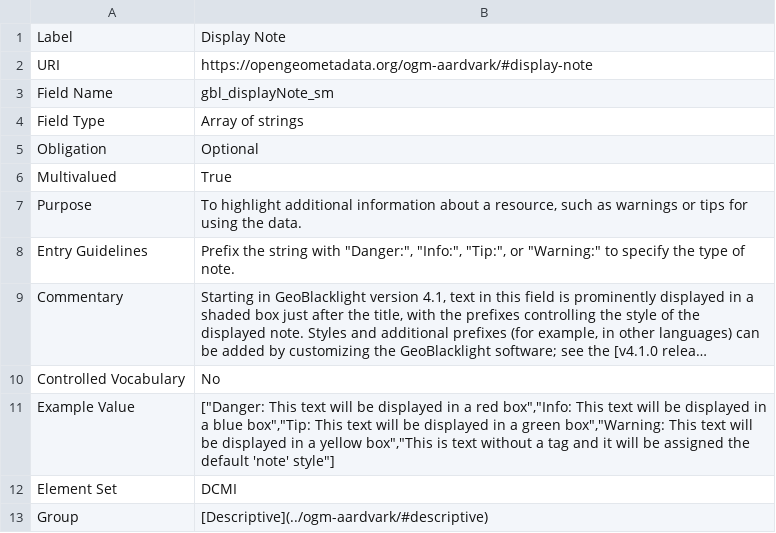
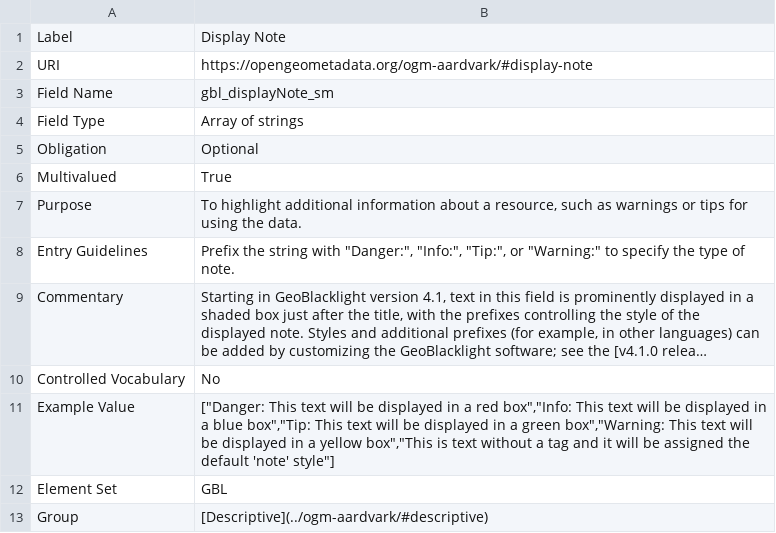
Before and after one commit to OpenGeoMetadata/opengeometadata.github.io, a CSV file: docs/ogm-aardvark/display-note.csv, drawn as a sheet; long unchanged cells end in ….

Commit message:
Update display-note.csv
Assign GBL as element set.

```diff
--- a/docs/ogm-aardvark/display-note.csv
+++ b/docs/ogm-aardvark/display-note.csv
@@ -11,3 +11,3 @@ Controlled Vocabulary,No
 Example Value,"[""Danger: This text will be displayed in a red box"",""Info: This text will be displayed in a blue box"",""Tip: This text will be displayed in a green box"",""Warning: This text will be displayed in a yellow box"",""This is text without a tag and it will be assigned the default 'note' style""]"
-Element Set,DCMI
+Element Set,GBL
 Group,"[Descriptive](../ogm-aardvark/#descriptive)"
```
